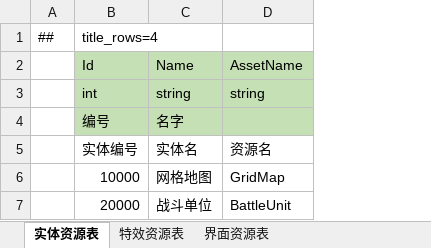
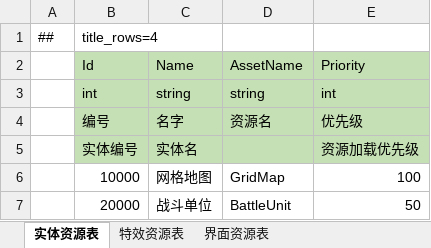
Before and after one commit to cnImpulse/AGame, an Excel workbook: 导表工具/Excels/资源表.xlsx, sheet 实体资源表, drawn as a sheet; values as stored, in another font and other column widths than the file's, no borders; the diff names each change by its address in the sheet, - before the commit and + after, or states it on an @@ line.

```diff
--- a/导表工具/Excels/资源表.xlsx (sheet 实体资源表)
+++ b/导表工具/Excels/资源表.xlsx (sheet 实体资源表)
+column E (Priority), rows 3-7: int | 优先级 | 资源加载优先级 | 100 | 50
-D4 (AssetName): (empty)
+D4 (AssetName): 资源名
-B5:D5 fill: none
+B5:D5 fill: #C5E0B4
-D5 (AssetName): 资源名
+D5 (AssetName): (empty)
```
Also changed, not shown: 14 other files.
